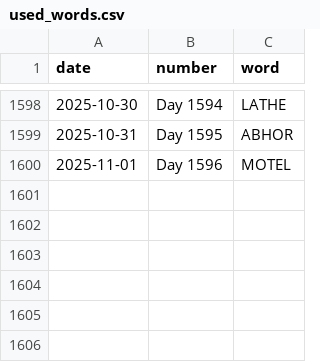
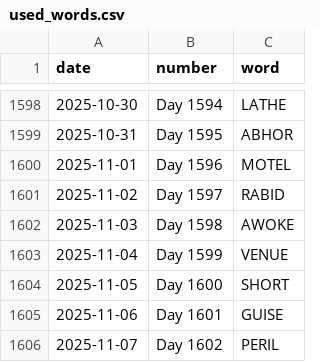
Before and after one commit to JacobLeeBrown/HackerRanks_Python, a CSV file: forfun/wordle/used_words.csv, drawn as a sheet; only a part is shown, gaps mark what is left out.

Commit message:
Another day, another Wordle

```diff
--- a/forfun/wordle/used_words.csv
+++ b/forfun/wordle/used_words.csv
@@ -1600 +1600,7 @@ date,number,word
 2025-11-01,Day 1596,MOTEL
+2025-11-02,Day 1597,RABID
+2025-11-03,Day 1598,AWOKE
+2025-11-04,Day 1599,VENUE
+2025-11-05,Day 1600,SHORT
+2025-11-06,Day 1601,GUISE
+2025-11-07,Day 1602,PERIL
```
Also changed, not shown: 2 other files.
